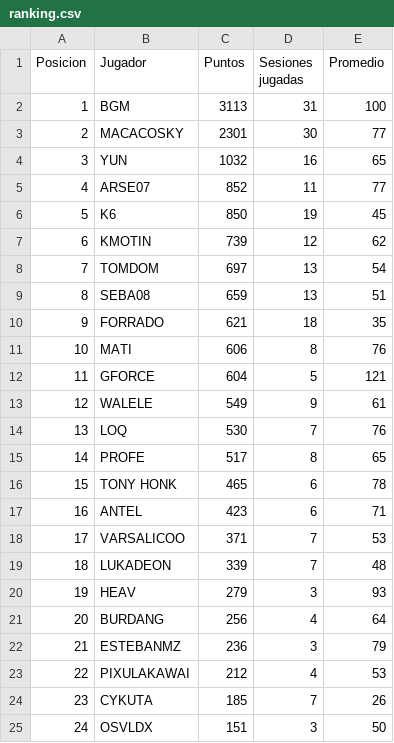
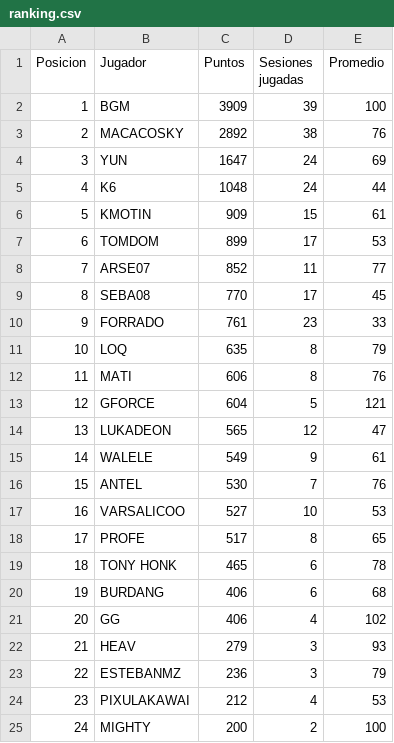
Before and after one commit to BGMP/RVCL, a CSV file: _data/ranking.csv, drawn as a sheet; only a part is shown; the shorter side is filled out with more unchanged rows; removed rows and columns are numbered as before the commit, all else as after; the diff covers the shown part only; the diff names each change by its address in the sheet, - before the commit and + after, or states it on an @@ line.

Commit message:
Update Official Ranking

```diff
--- a/_data/ranking.csv
+++ b/_data/ranking.csv
-C2 (Puntos): 3113
+C2 (Puntos): 3909
-D2 (Sesiones jugadas): 31
+D2 (Sesiones jugadas): 39
-C3 (Puntos): 2301
+C3 (Puntos): 2892
-D3 (Sesiones jugadas): 30
+D3 (Sesiones jugadas): 38
-E3 (Promedio): 77
+E3 (Promedio): 76
-C4 (Puntos): 1032
+C4 (Puntos): 1647
-D4 (Sesiones jugadas): 16
+D4 (Sesiones jugadas): 24
-E4 (Promedio): 65
+E4 (Promedio): 69
+row 5: 4 | K6 | 1048 | 24 | 44
+row 6: 5 | KMOTIN | 909 | 15 | 61
+row 7: 6 | TOMDOM | 899 | 17 | 53
@@ column A (Posicion) renumbered from row 8 down @@
-row 6: 5 | K6 | 850 | 19 | 45
-row 7: 6 | KMOTIN | 739 | 12 | 62
-row 8: 7 | TOMDOM | 697 | 13 | 54
-C9 (Puntos): 659
+C9 (Puntos): 770
-D9 (Sesiones jugadas): 13
+D9 (Sesiones jugadas): 17
-E9 (Promedio): 51
+E9 (Promedio): 45
-C10 (Puntos): 621
+C10 (Puntos): 761
-D10 (Sesiones jugadas): 18
+D10 (Sesiones jugadas): 23
-E10 (Promedio): 35
+E10 (Promedio): 33
+row 11: 10 | LOQ | 635 | 8 | 79
+row 14: 13 | LUKADEON | 565 | 12 | 47
-B16 (Jugador): LOQ
+B16 (Jugador): ANTEL
+row 17: 16 | VARSALICOO | 527 | 10 | 53
-row 17: 16 | ANTEL | 423 | 6 | 71
-row 18: 17 | VARSALICOO | 371 | 7 | 53
-row 19: 18 | LUKADEON | 339 | 7 | 48
+row 20: 19 | BURDANG | 406 | 6 | 68
+row 21: 20 | GG | 406 | 4 | 102
-row 21: 20 | BURDANG | 256 | 4 | 64
+row 25: 24 | MIGHTY | 200 | 2 | 100
```
Also changed, not shown: 9 added rows, 4 removed rows and 1 edited cell elsewhere in this file.
